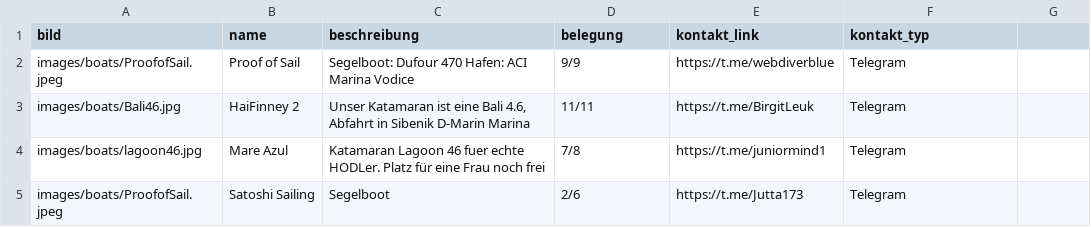
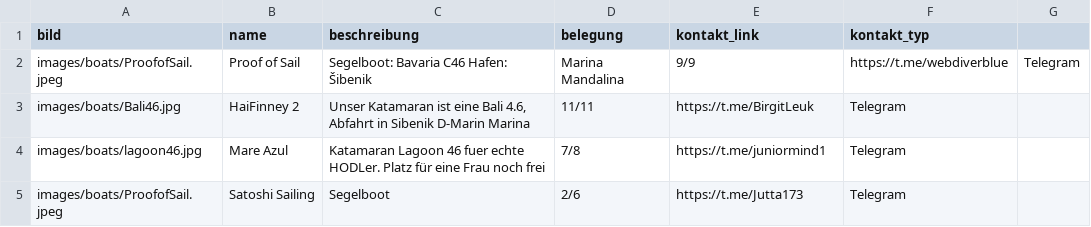
Before and after one commit to Razue/zitadelle2026, a CSV file: segeltoern.csv, drawn as a sheet.

Commit message:
Update segeltoern.csv

```diff
--- a/segeltoern.csv
+++ b/segeltoern.csv
@@ -1,3 +1,3 @@
 bild,name,beschreibung,belegung,kontakt_link,kontakt_typ
-images/boats/ProofofSail.jpeg,Proof of Sail,Segelboot: Dufour 470 Hafen: ACI Marina Vodice,9/9,https://t.me/webdiverblue,Telegram
+images/boats/ProofofSail.jpeg,Proof of Sail,Segelboot: Bavaria C46 Hafen: Šibenik, Marina Mandalina,9/9,https://t.me/webdiverblue,Telegram
 images/boats/Bali46.jpg,HaiFinney 2, "Unser Katamaran ist eine Bali 4.6, Abfahrt in Sibenik D-Marin Marina",11/11,https://t.me/BirgitLeuk,Telegram
```
